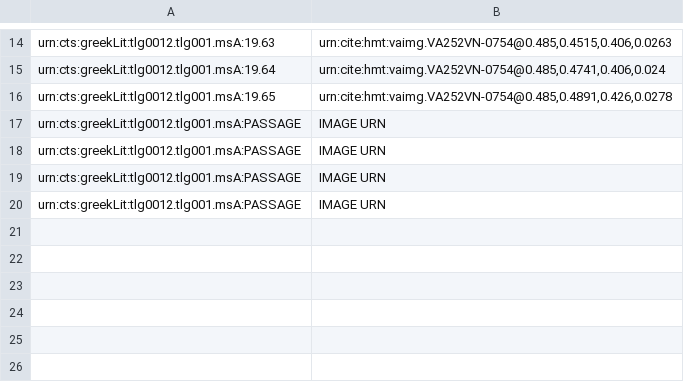
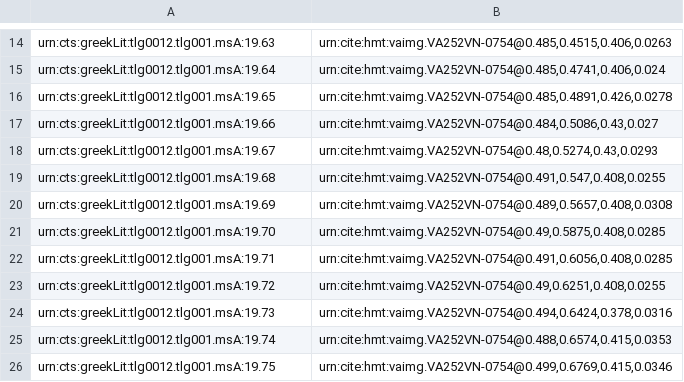
Before and after one commit to hmteditors/2015office5, a CSV file: indices/venA-textToImage-Iliad.csv, drawn as a sheet; only a part is shown, gaps mark what is left out; removed rows and columns are numbered as before the commit, all else as after; the diff names each change by its address in the sheet, - before the commit and + after, or states it on an @@ line.

Commit message:
Update venA-textToImage-Iliad.csv

```diff
--- a/indices/venA-textToImage-Iliad.csv
+++ b/indices/venA-textToImage-Iliad.csv
-row 17: urn:cts:greekLit:tlg0012.tlg001.msA:PASSAGE | IMAGE URN
-row 18: urn:cts:greekLit:tlg0012.tlg001.msA:PASSAGE | IMAGE URN
-row 19: urn:cts:greekLit:tlg0012.tlg001.msA:PASSAGE | IMAGE URN
-row 20: urn:cts:greekLit:tlg0012.tlg001.msA:PASSAGE | IMAGE URN
+row 17: urn:cts:greekLit:tlg0012.tlg001.msA:19.66 | urn:cite:hmt:vaimg.VA252VN-0754@0.484,0.5086,0.43,0.027
+row 18: urn:cts:greekLit:tlg0012.tlg001.msA:19.67 | urn:cite:hmt:vaimg.VA252VN-0754@0.48,0.5274,0.43,0.0293
+row 19: urn:cts:greekLit:tlg0012.tlg001.msA:19.68 | urn:cite:hmt:vaimg.VA252VN-0754@0.491,0.547,0.408,0.0255
+row 20: urn:cts:greekLit:tlg0012.tlg001.msA:19.69 | urn:cite:hmt:vaimg.VA252VN-0754@0.489,0.5657,0.408,0.0308
+row 21: urn:cts:greekLit:tlg0012.tlg001.msA:19.70 | urn:cite:hmt:vaimg.VA252VN-0754@0.49,0.5875,0.408,0.0285
+row 22: urn:cts:greekLit:tlg0012.tlg001.msA:19.71 | urn:cite:hmt:vaimg.VA252VN-0754@0.491,0.6056,0.408,0.0285
+row 23: urn:cts:greekLit:tlg0012.tlg001.msA:19.72 | urn:cite:hmt:vaimg.VA252VN-0754@0.49,0.6251,0.408,0.0255
+row 24: urn:cts:greekLit:tlg0012.tlg001.msA:19.73 | urn:cite:hmt:vaimg.VA252VN-0754@0.494,0.6424,0.378,0.0316
+row 25: urn:cts:greekLit:tlg0012.tlg001.msA:19.74 | urn:cite:hmt:vaimg.VA252VN-0754@0.488,0.6574,0.415,0.0353
+row 26: urn:cts:greekLit:tlg0012.tlg001.msA:19.75 | urn:cite:hmt:vaimg.VA252VN-0754@0.499,0.6769,0.415,0.0346
```
